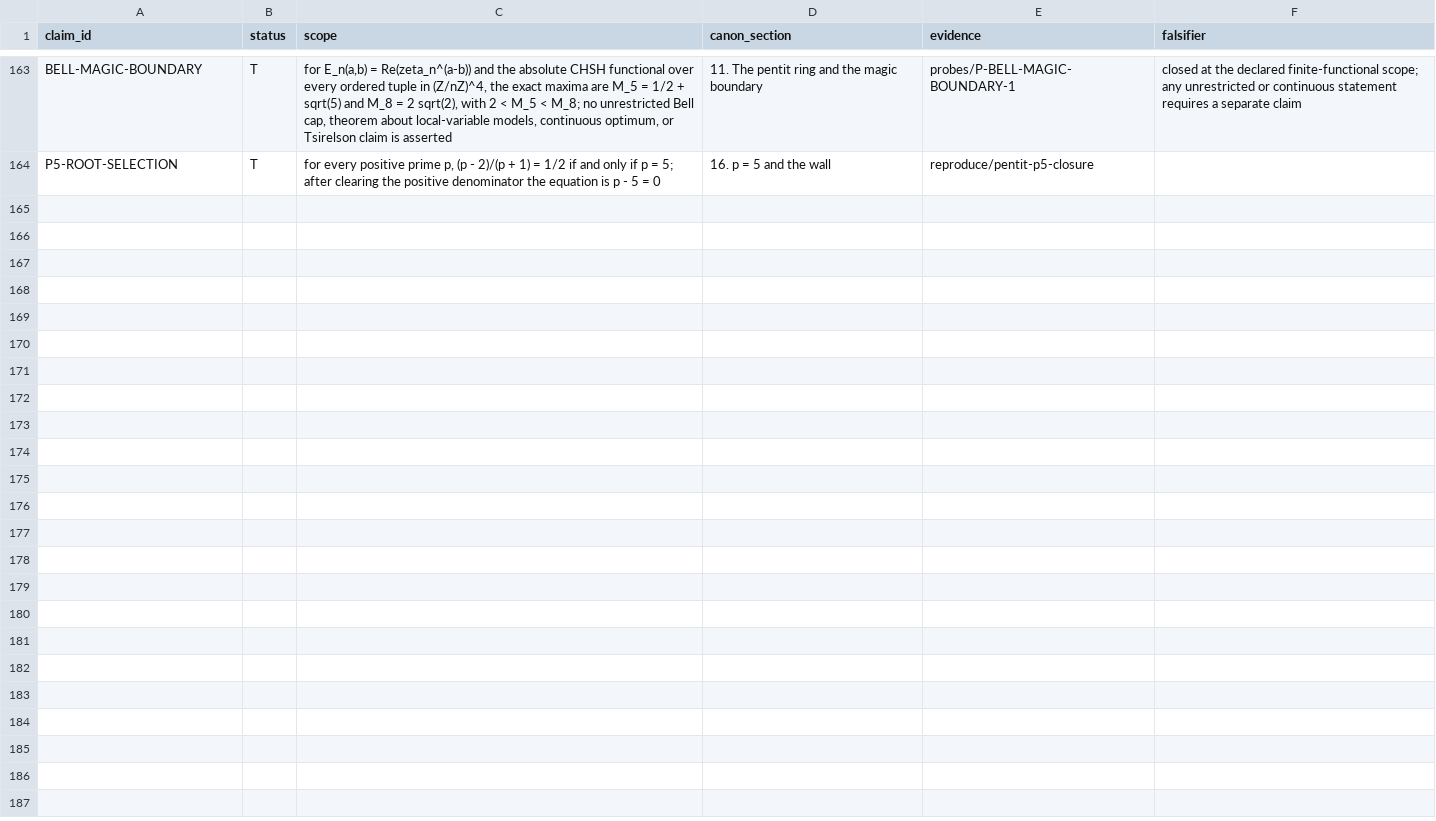
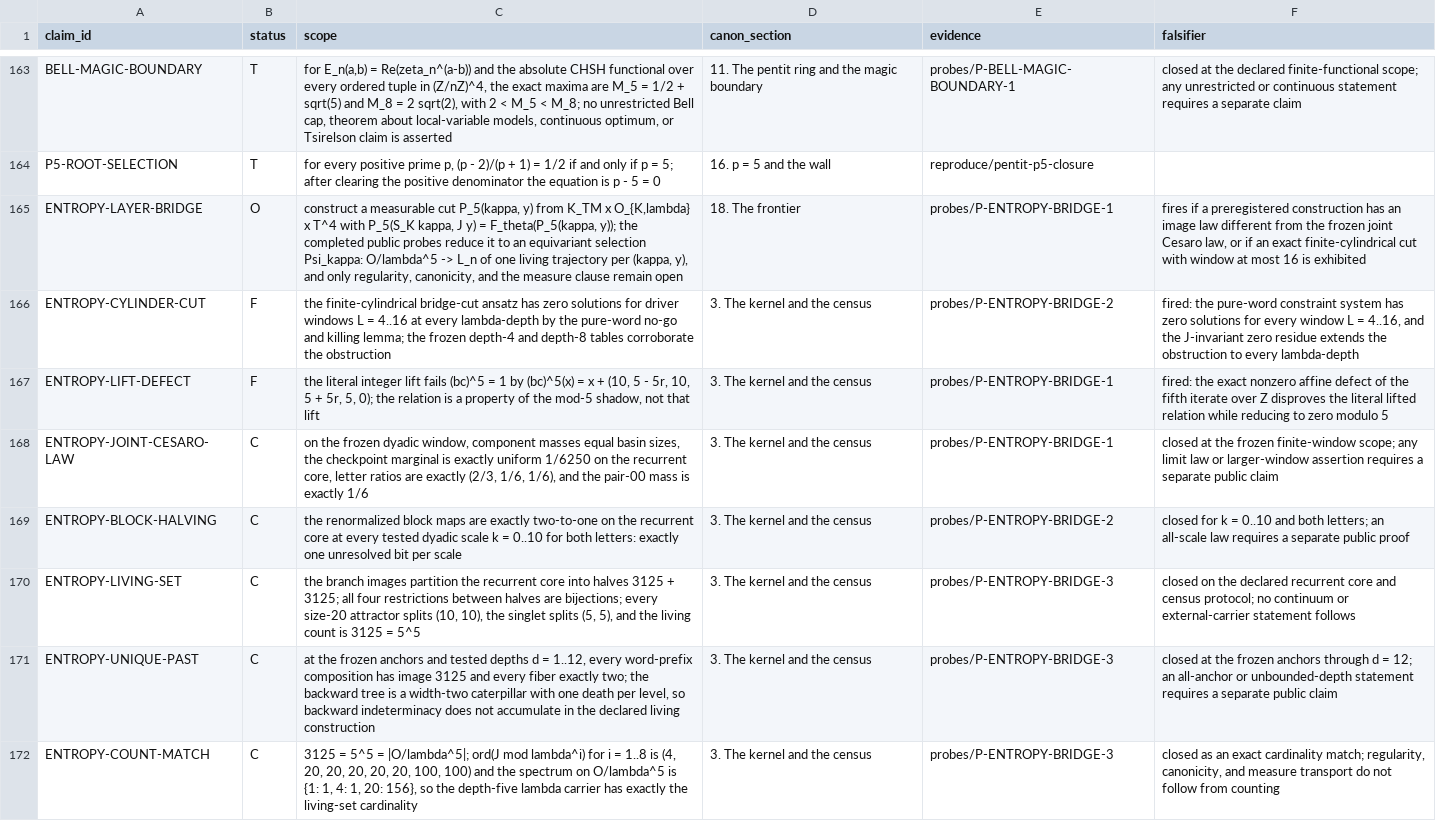
Before and after one commit to mathorn1973/twist-j, a TSV file: canon/REGISTRY.tsv, drawn as a sheet; only a part is shown, gaps mark what is left out.

Commit message:
Pin Public Canon 3 entropy bridge fold

```diff
--- a/canon/REGISTRY.tsv
+++ b/canon/REGISTRY.tsv
@@ -164 +164,9 @@ BELL-MAGIC-BOUNDARY	T	for E_n(a,b) = Re(zeta_n^(a-b)) and the absolute CHSH func
 P5-ROOT-SELECTION	T	for every positive prime p, (p - 2)/(p + 1) = 1/2 if and only if p = 5; after clearing the positive denominator the equation is p - 5 = 0	16. p = 5 and the wall	reproduce/pentit-p5-closure	
+ENTROPY-LAYER-BRIDGE	O	construct a measurable cut P_5(kappa, y) from K_TM x O_{K,lambda} x T^4 with P_5(S_K kappa, J y) = F_theta(P_5(kappa, y)); the completed public probes reduce it to an equivariant selection Psi_kappa: O/lambda^5 -> L_n of one living trajectory per (kappa, y), and only regularity, canonicity, and the measure clause remain open	18. The frontier	probes/P-ENTROPY-BRIDGE-1	fires if a preregistered construction has an image law different from the frozen joint Cesaro law, or if an exact finite-cylindrical cut with window at most 16 is exhibited
+ENTROPY-CYLINDER-CUT	F	the finite-cylindrical bridge-cut ansatz has zero solutions for driver windows L = 4..16 at every lambda-depth by the pure-word no-go and killing lemma; the frozen depth-4 and depth-8 tables corroborate the obstruction	3. The kernel and the census	probes/P-ENTROPY-BRIDGE-2	fired: the pure-word constraint system has zero solutions for every window L = 4..16, and the J-invariant zero residue extends the obstruction to every lambda-depth
+ENTROPY-LIFT-DEFECT	F	the literal integer lift fails (bc)^5 = 1 by (bc)^5(x) = x + (10, 5 - 5r, 10, 5 + 5r, 5, 0); the relation is a property of the mod-5 shadow, not that lift	3. The kernel and the census	probes/P-ENTROPY-BRIDGE-1	fired: the exact nonzero affine defect of the fifth iterate over Z disproves the literal lifted relation while reducing to zero modulo 5
+ENTROPY-JOINT-CESARO-LAW	C	on the frozen dyadic window, component masses equal basin sizes, the checkpoint marginal is exactly uniform 1/6250 on the recurrent core, letter ratios are exactly (2/3, 1/6, 1/6), and the pair-00 mass is exactly 1/6	3. The kernel and the census	probes/P-ENTROPY-BRIDGE-1	closed at the frozen finite-window scope; any limit law or larger-window assertion requires a separate public claim
+ENTROPY-BLOCK-HALVING	C	the renormalized block maps are exactly two-to-one on the recurrent core at every tested dyadic scale k = 0..10 for both letters: exactly one unresolved bit per scale	3. The kernel and the census	probes/P-ENTROPY-BRIDGE-2	closed for k = 0..10 and both letters; an all-scale law requires a separate public proof
+ENTROPY-LIVING-SET	C	the branch images partition the recurrent core into halves 3125 + 3125; all four restrictions between halves are bijections; every size-20 attractor splits (10, 10), the singlet splits (5, 5), and the living count is 3125 = 5^5	3. The kernel and the census	probes/P-ENTROPY-BRIDGE-3	closed on the declared recurrent core and census protocol; no continuum or external-carrier statement follows
+ENTROPY-UNIQUE-PAST	C	at the frozen anchors and tested depths d = 1..12, every word-prefix composition has image 3125 and every fiber exactly two; the backward tree is a width-two caterpillar with one death per level, so backward indeterminacy does not accumulate in the declared living construction	3. The kernel and the census	probes/P-ENTROPY-BRIDGE-3	closed at the frozen anchors through d = 12; an all-anchor or unbounded-depth statement requires a separate public claim
+ENTROPY-COUNT-MATCH	C	3125 = 5^5 = |O/lambda^5|; ord(J mod lambda^i) for i = 1..8 is (4, 20, 20, 20, 20, 20, 100, 100) and the spectrum on O/lambda^5 is {1: 1, 4: 1, 20: 156}, so the depth-five lambda carrier has exactly the living-set cardinality	3. The kernel and the census	probes/P-ENTROPY-BRIDGE-3	closed as an exact cardinality match; regularity, canonicity, and measure transport do not follow from counting
```
Also changed, not shown: canon/DEPENDENCIES.tsv, canon/EVIDENCE.tsv, 12 other files.
